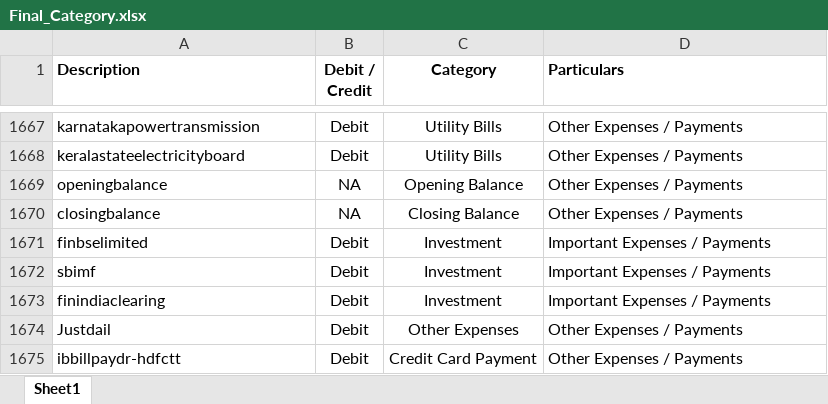
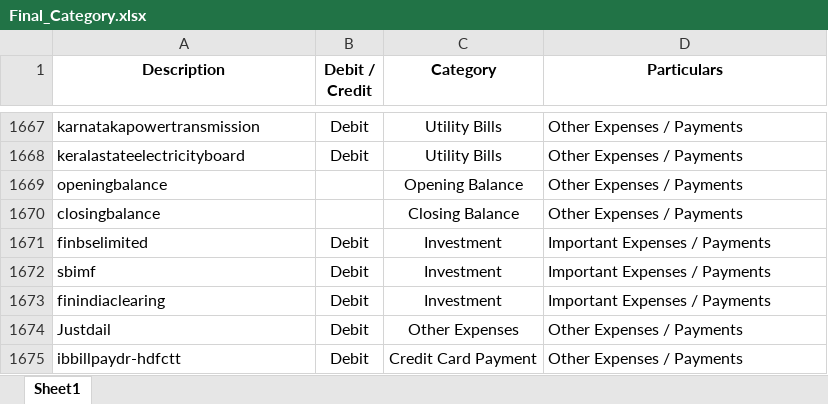
Before and after one commit to HarshJ166/ca-offline-suite, an Excel workbook: backend/Final_Category.xlsx, sheet Sheet1, drawn as a sheet; only a part is shown, gaps mark what is left out; values as stored, in another font and other column widths than the file's, no borders; charts and pictures not drawn; the diff names each change by its address in the sheet, - before the commit and + after, or states it on an @@ line.

```diff
--- a/backend/Final_Category.xlsx (sheet Sheet1)
+++ b/backend/Final_Category.xlsx (sheet Sheet1)
-A1 alignment: left
+A1 alignment: center
-D1 alignment: left
+D1 alignment: center
-B1669:B1670 (Debit / Credit): NA
+B1669:B1670 (Debit / Credit): (empty)
```
Also changed, not shown: charts or pictures, 4 other files.
